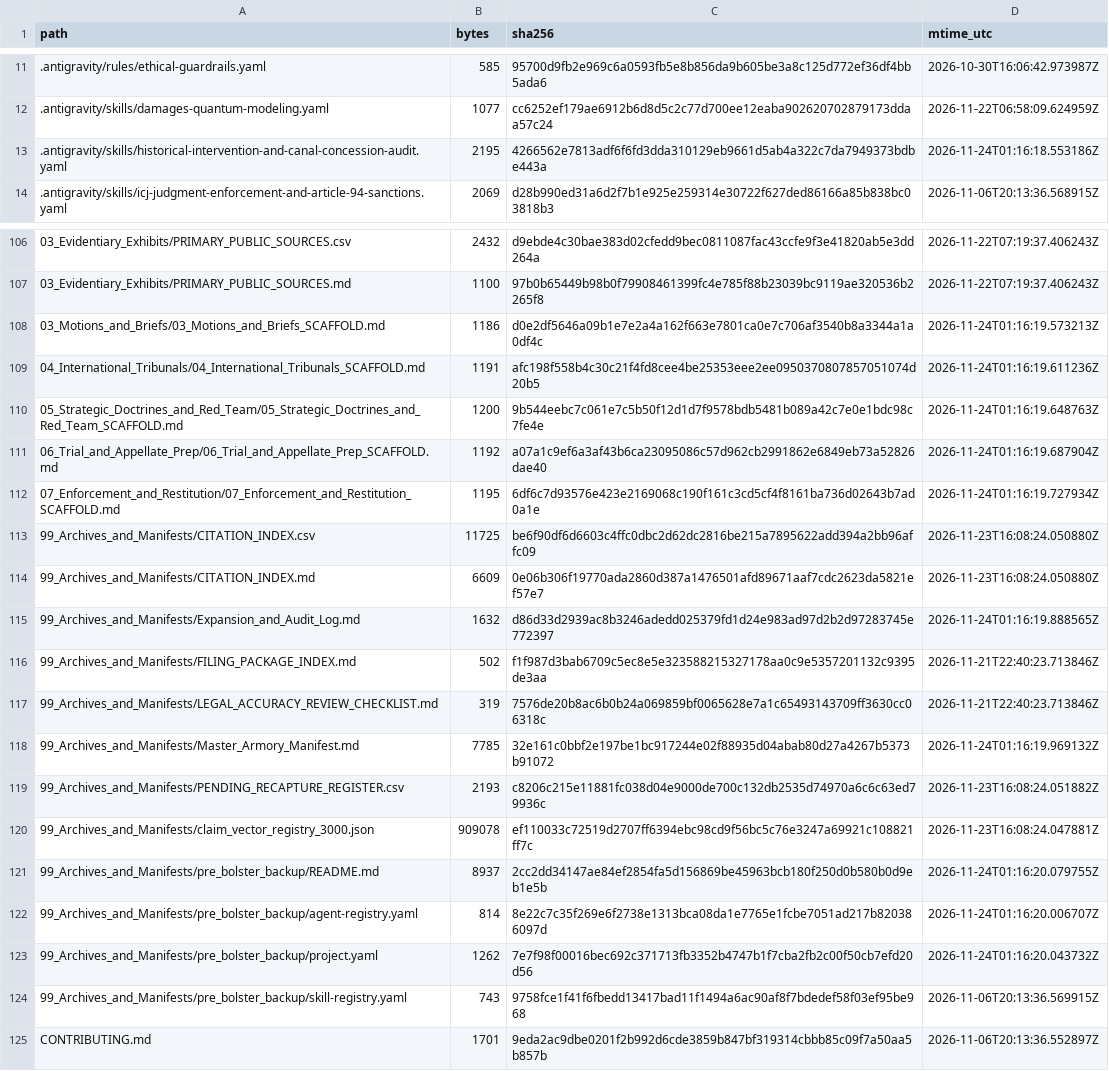
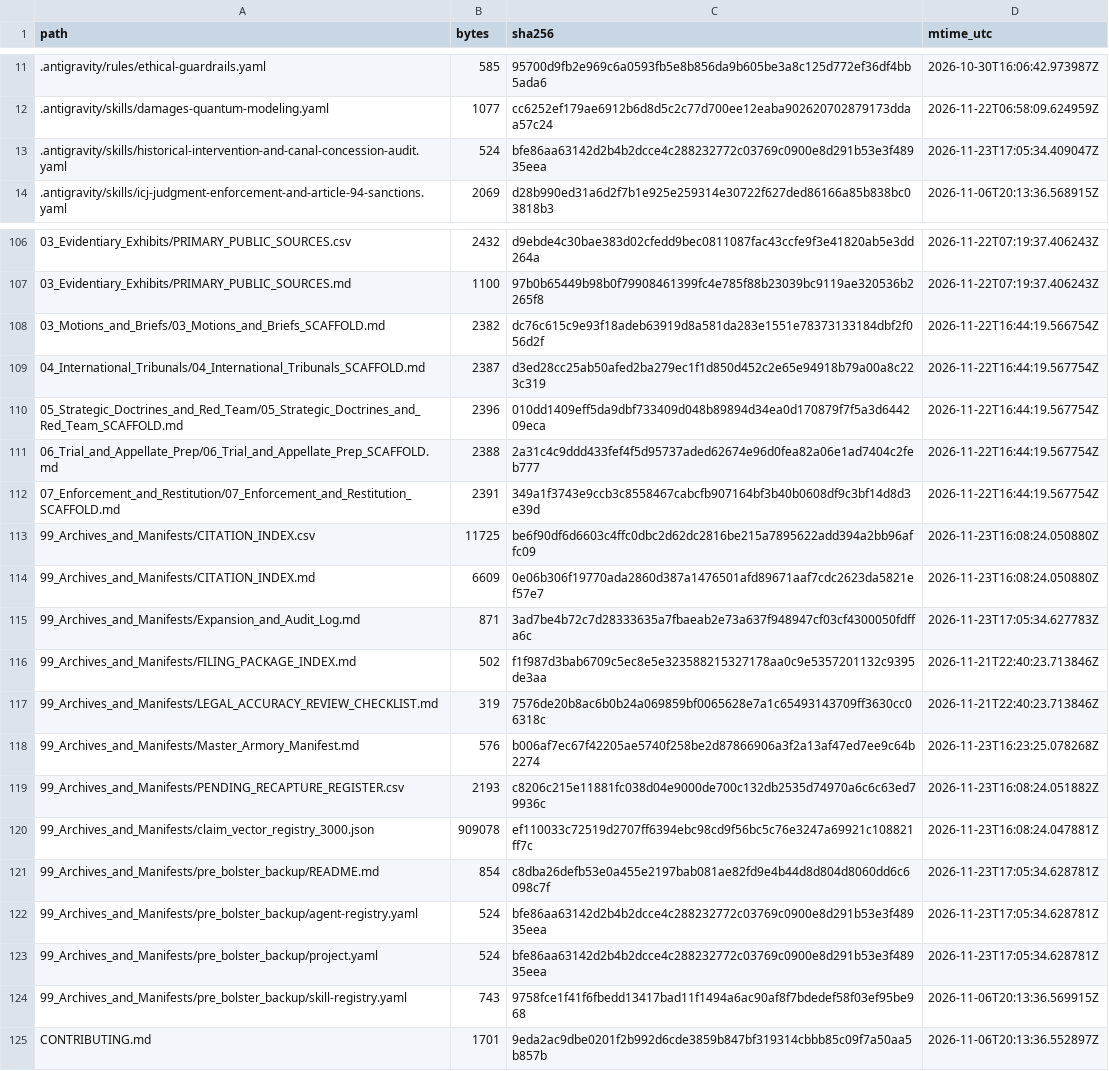
Before and after one commit to GlobalRestitutionAlliance/turtle-island-us-ak-kokhanok-village-master-litigation, a CSV file: 99_Archives_and_Manifests/MANIFEST_SHA256.csv, drawn as a sheet; only a part is shown, gaps mark what is left out; the diff covers the shown part only.

```diff
--- a/99_Archives_and_Manifests/MANIFEST_SHA256.csv
+++ b/99_Archives_and_Manifests/MANIFEST_SHA256.csv
@@ -12,3 +12,3 @@ path,bytes,sha256,mtime_utc
 .antigravity/skills/damages-quantum-modeling.yaml,1077,cc6252ef179ae6912b6d8d5c2c77d700ee12eaba902620702879173ddaa57c24,2026-11-22T06:58:09.624959Z
-.antigravity/skills/historical-intervention-and-canal-concession-audit.yaml,2195,4266562e7813adf6f6fd3dda310129eb9661d5ab4a322c7da7949373bdbe443a,2026-11-24T01:16:18.553186Z
+.antigravity/skills/historical-intervention-and-canal-concession-audit.yaml,524,bfe86aa63142d2b4b2dcce4c288232772c03769c0900e8d291b53e3f48935eea,2026-11-23T17:05:34.409047Z
 .antigravity/skills/icj-judgment-enforcement-and-article-94-sanctions.yaml,2069,d28b990ed31a6d2f7b1e925e259314e30722f627ded86166a85b838bc03818b3,2026-11-06T20:13:36.568915Z
@@ -107,18 +107,18 @@ path,bytes,sha256,mtime_utc
 03_Evidentiary_Exhibits/PRIMARY_PUBLIC_SOURCES.md,1100,97b0b65449b98b0f79908461399fc4e785f88b23039bc9119ae320536b2265f8,2026-11-22T07:19:37.406243Z
-03_Motions_and_Briefs/03_Motions_and_Briefs_SCAFFOLD.md,1186,d0e2df5646a09b1e7e2a4a162f663e7801ca0e7c706af3540b8a3344a1a0df4c,2026-11-24T01:16:19.573213Z
-04_International_Tribunals/04_International_Tribunals_SCAFFOLD.md,1191,afc198f558b4c30c21f4fd8cee4be25353eee2ee0950370807857051074d20b5,2026-11-24T01:16:19.611236Z
-05_Strategic_Doctrines_and_Red_Team/05_Strategic_Doctrines_and_Red_Team_SCAFFOLD.md,1200,9b544eebc7c061e7c5b50f12d1d7f9578bdb5481b089a42c7e0e1bdc98c7fe4e,2026-11-24T01:16:19.648763Z
-06_Trial_and_Appellate_Prep/06_Trial_and_Appellate_Prep_SCAFFOLD.md,1192,a07a1c9ef6a3af43b6ca23095086c57d962cb2991862e6849eb73a52826dae40,2026-11-24T01:16:19.687904Z
-07_Enforcement_and_Restitution/07_Enforcement_and_Restitution_SCAFFOLD.md,1195,6df6c7d93576e423e2169068c190f161c3cd5cf4f8161ba736d02643b7ad0a1e,2026-11-24T01:16:19.727934Z
+03_Motions_and_Briefs/03_Motions_and_Briefs_SCAFFOLD.md,2382,dc76c615c9e93f18adeb63919d8a581da283e1551e78373133184dbf2f056d2f,2026-11-22T16:44:19.566754Z
+04_International_Tribunals/04_International_Tribunals_SCAFFOLD.md,2387,d3ed28cc25ab50afed2ba279ec1f1d850d452c2e65e94918b79a00a8c223c319,2026-11-22T16:44:19.567754Z
+05_Strategic_Doctrines_and_Red_Team/05_Strategic_Doctrines_and_Red_Team_SCAFFOLD.md,2396,010dd1409eff5da9dbf733409d048b89894d34ea0d170879f7f5a3d644209eca,2026-11-22T16:44:19.567754Z
+06_Trial_and_Appellate_Prep/06_Trial_and_Appellate_Prep_SCAFFOLD.md,2388,2a31c4c9ddd433fef4f5d95737aded62674e96d0fea82a06e1ad7404c2feb777,2026-11-22T16:44:19.567754Z
+07_Enforcement_and_Restitution/07_Enforcement_and_Restitution_SCAFFOLD.md,2391,349a1f3743e9ccb3c8558467cabcfb907164bf3b40b0608df9c3bf14d8d3e39d,2026-11-22T16:44:19.567754Z
 99_Archives_and_Manifests/CITATION_INDEX.csv,11725,be6f90df6d6603c4ffc0dbc2d62dc2816be215a7895622add394a2bb96affc09,2026-11-23T16:08:24.050880Z
 99_Archives_and_Manifests/CITATION_INDEX.md,6609,0e06b306f19770ada2860d387a1476501afd89671aaf7cdc2623da5821ef57e7,2026-11-23T16:08:24.050880Z
-99_Archives_and_Manifests/Expansion_and_Audit_Log.md,1632,d86d33d2939ac8b3246adedd025379fd1d24e983ad97d2b2d97283745e772397,2026-11-24T01:16:19.888565Z
+99_Archives_and_Manifests/Expansion_and_Audit_Log.md,871,3ad7be4b72c7d28333635a7fbaeab2e73a637f948947cf03cf4300050fdffa6c,2026-11-23T17:05:34.627783Z
 99_Archives_and_Manifests/FILING_PACKAGE_INDEX.md,502,f1f987d3bab6709c5ec8e5e323588215327178aa0c9e5357201132c9395de3aa,2026-11-21T22:40:23.713846Z
 99_Archives_and_Manifests/LEGAL_ACCURACY_REVIEW_CHECKLIST.md,319,7576de20b8ac6b0b24a069859bf0065628e7a1c65493143709ff3630cc06318c,2026-11-21T22:40:23.713846Z
-99_Archives_and_Manifests/Master_Armory_Manifest.md,7785,32e161c0bbf2e197be1bc917244e02f88935d04abab80d27a4267b5373b91072,2026-11-24T01:16:19.969132Z
+99_Archives_and_Manifests/Master_Armory_Manifest.md,576,b006af7ec67f42205ae5740f258be2d87866906a3f2a13af47ed7ee9c64b2274,2026-11-23T16:23:25.078268Z
 99_Archives_and_Manifests/PENDING_RECAPTURE_REGISTER.csv,2193,c8206c215e11881fc038d04e9000de700c132db2535d74970a6c6c63ed79936c,2026-11-23T16:08:24.051882Z
 99_Archives_and_Manifests/claim_vector_registry_3000.json,909078,ef110033c72519d2707ff6394ebc98cd9f56bc5c76e3247a69921c108821ff7c,2026-11-23T16:08:24.047881Z
-99_Archives_and_Manifests/pre_bolster_backup/README.md,8937,2cc2dd34147ae84ef2854fa5d156869be45963bcb180f250d0b580b0d9eb1e5b,2026-11-24T01:16:20.079755Z
-99_Archives_and_Manifests/pre_bolster_backup/agent-registry.yaml,814,8e22c7c35f269e6f2738e1313bca08da1e7765e1fcbe7051ad217b820386097d,2026-11-24T01:16:20.006707Z
-99_Archives_and_Manifests/pre_bolster_backup/project.yaml,1262,7e7f98f00016bec692c371713fb3352b4747b1f7cba2fb2c00f50cb7efd20d56,2026-11-24T01:16:20.043732Z
+99_Archives_and_Manifests/pre_bolster_backup/README.md,854,c8dba26defb53e0a455e2197bab081ae82fd9e4b44d8d804d8060dd6c6098c7f,2026-11-23T17:05:34.628781Z
+99_Archives_and_Manifests/pre_bolster_backup/agent-registry.yaml,524,bfe86aa63142d2b4b2dcce4c288232772c03769c0900e8d291b53e3f48935eea,2026-11-23T17:05:34.628781Z
+99_Archives_and_Manifests/pre_bolster_backup/project.yaml,524,bfe86aa63142d2b4b2dcce4c288232772c03769c0900e8d291b53e3f48935eea,2026-11-23T17:05:34.628781Z
 99_Archives_and_Manifests/pre_bolster_backup/skill-registry.yaml,743,9758fce1f41f6fbedd13417bad11f1494a6ac90af8f7bdedef58f03ef95be968,2026-11-06T20:13:36.569915Z
```
Also changed, not shown: 77 edited cells elsewhere in this file, 37 other files.
